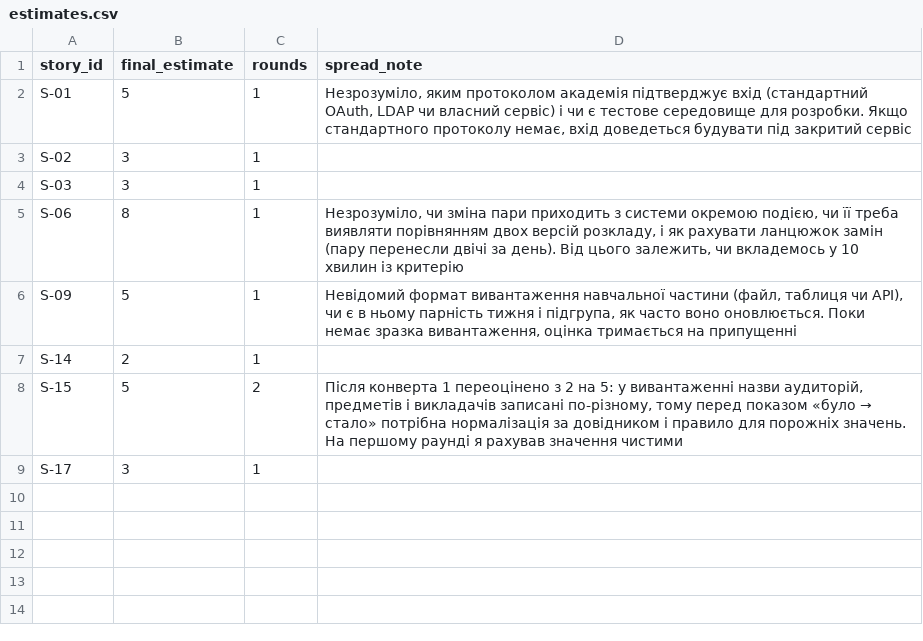
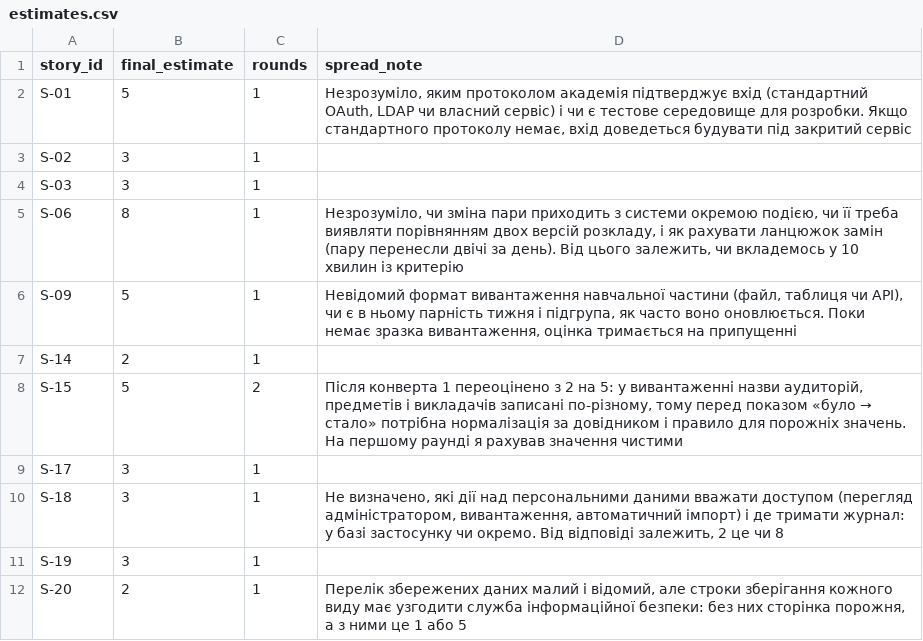
Before and after one commit to bohdanmuko/pm-2026-kn42-mukomela, a CSV file: lr08_poker/estimates.csv, drawn as a sheet; the diff names each change by its address in the sheet, - before the commit and + after, or states it on an @@ line.

```diff
--- a/lr08_poker/estimates.csv
+++ b/lr08_poker/estimates.csv
+row 10: S-18 | 3 | 1 | Не визначено, які дії над персональними даними вважати доступом (перегляд адміністратором, вивантаження, автоматичний імпорт) і де тримати журнал: у базі застосунку чи окремо. Від відповіді залежить, 2 це чи 8
+row 11: S-19 | 3 | 1
+row 12: S-20 | 2 | 1 | Перелік збережених даних малий і відомий, але строки зберігання кожного виду має узгодити служба інформаційної безпеки: без них сторінка порожня, а з ними це 1 або 5
```
Also changed, not shown: lr05_charter/success_criteria.csv, lr06_backlog/backlog.csv, 7 other files.
